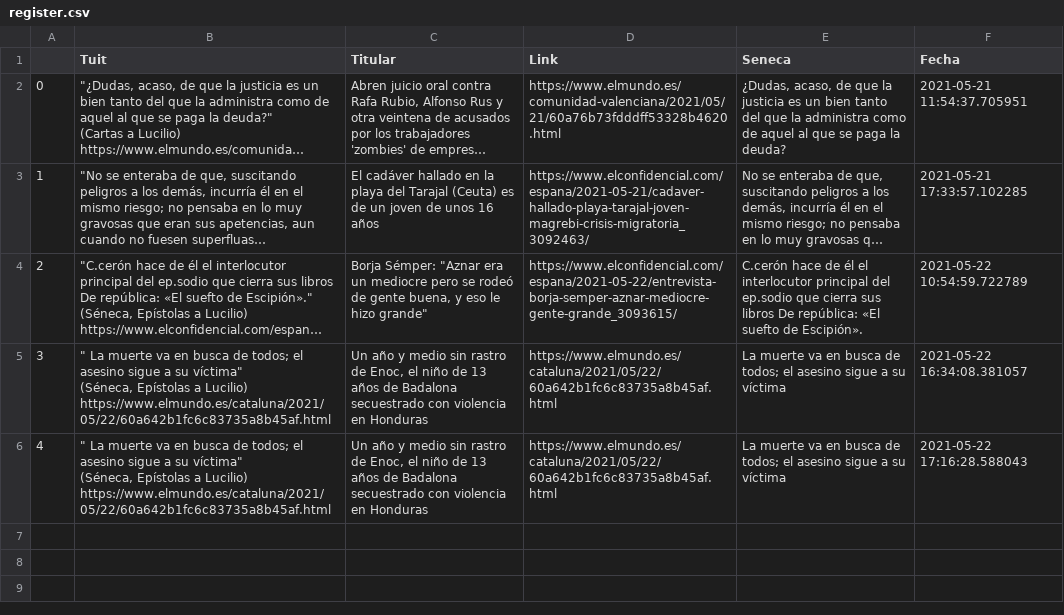
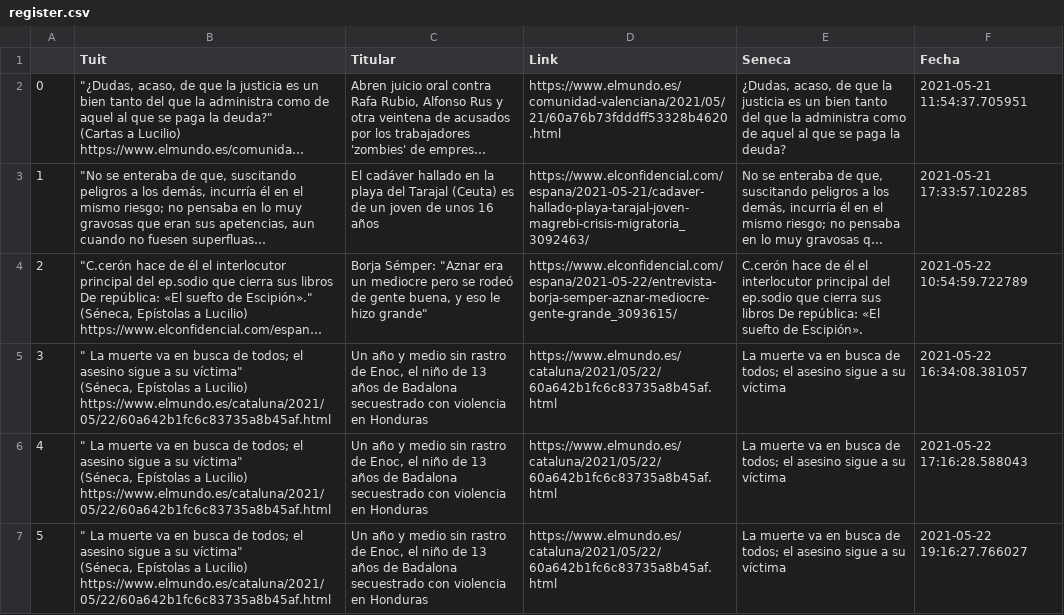
Before and after one commit to pcsanguinetti/seneca_comenta, a CSV file: register.csv, drawn as a sheet; long unchanged cells end in …; ↵ is a line break in a cell; the diff names each change by its address in the sheet, - before the commit and + after, or states it on an @@ line.

```diff
--- a/register.csv
+++ b/register.csv
+row 7: 5 | " La muerte va en busca de todos; el asesino sigue a su víctima" ↵ (Séneca, Epístolas a Lucilio) ↵ https://www.elmundo.es/cataluna/2021/05/22/60a642b1fc6c83735a8b45af.html | Un año y medio sin rastro de Enoc, el niño de 13 años de Badalona secuestrado con violencia en Honduras | https://www.elmundo.es/cataluna/2021/05/22/60a642b1fc6c83735a8b45af.html | La muerte va en busca de todos; el asesino sigue a su víctima | 2021-05-22 19:16:27.766027
```
Also changed, not shown: 2 other files.
